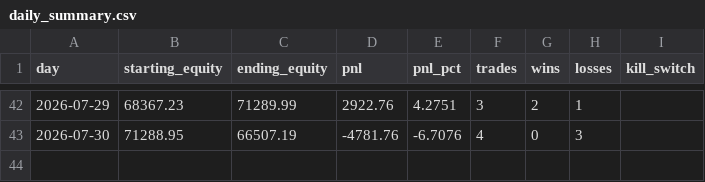
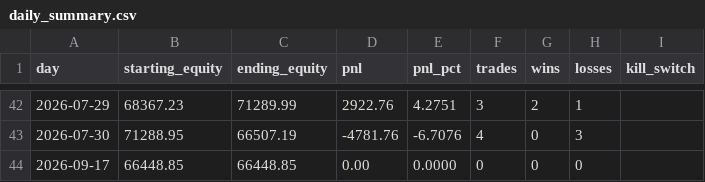
Before and after one commit to fpollock0507-alt/Agressive-bot-, a CSV file: state/daily_summary.csv, drawn as a sheet; only a part is shown, gaps mark what is left out; the diff names each change by its address in the sheet, - before the commit and + after, or states it on an @@ line.

```diff
--- a/state/daily_summary.csv
+++ b/state/daily_summary.csv
+row 44: 2026-09-17 | 66448.85 | 66448.85 | 0.00 | 0.0000 | 0 | 0 | 0
```
Also changed, not shown: 8 other files.
